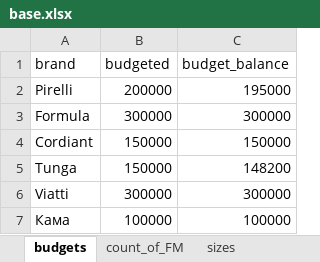
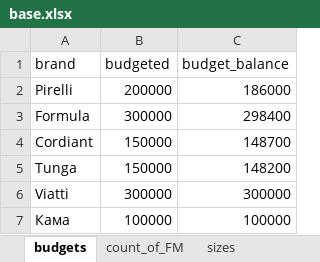
Before and after one commit to Ganzolder/autogik_free_monty, an Excel workbook: base/base.xlsx, sheet budgets, drawn as a sheet; values as stored, in another font and other column widths than the file's, no borders; the diff names each change by its address in the sheet, - before the commit and + after, or states it on an @@ line.

```diff
--- a/base/base.xlsx (sheet budgets)
+++ b/base/base.xlsx (sheet budgets)
-C2 (budget_balance): 195000
+C2 (budget_balance): 186000
-C3 (budget_balance): 300000
+C3 (budget_balance): 298400
-C4 (budget_balance): 150000
+C4 (budget_balance): 148700
```
Also changed, not shown: sheet sizes, base/warranty_list.xlsx, 11 other files.
